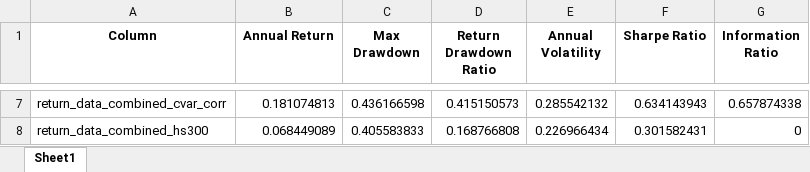
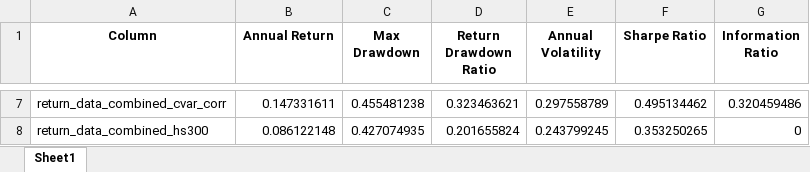
Before and after one commit to learnerjunjun/Hs300-CVaR-Strategy, an Excel workbook: finding results_hs300/results/evaluation results.xlsx, sheet Sheet1, drawn as a sheet; only a part is shown, gaps mark what is left out; values as stored, in another font and other column widths than the file's, no borders; the diff covers the shown part only; the diff names each change by its address in the sheet, - before the commit and + after, or states it on an @@ line.

```diff
--- a/finding results_hs300/results/evaluation results.xlsx (sheet Sheet1)
+++ b/finding results_hs300/results/evaluation results.xlsx (sheet Sheet1)
-B7 (Annual Return): 0.181074813
+B7 (Annual Return): 0.147331611
-C7 (Max Drawdown): 0.436166598
+C7 (Max Drawdown): 0.455481238
-D7 (Return Drawdown Ratio): 0.415150573
+D7 (Return Drawdown Ratio): 0.323463621
-E7 (Annual Volatility): 0.285542132
+E7 (Annual Volatility): 0.297558789
-F7 (Sharpe Ratio): 0.634143943
+F7 (Sharpe Ratio): 0.495134462
-G7 (Information Ratio): 0.657874338
+G7 (Information Ratio): 0.320459486
-B8 (Annual Return): 0.068449089
+B8 (Annual Return): 0.086122148
-C8 (Max Drawdown): 0.405583833
+C8 (Max Drawdown): 0.427074935
-D8 (Return Drawdown Ratio): 0.168766808
+D8 (Return Drawdown Ratio): 0.201655824
-E8 (Annual Volatility): 0.226966434
+E8 (Annual Volatility): 0.243799245
-F8 (Sharpe Ratio): 0.301582431
+F8 (Sharpe Ratio): 0.353250265
```
Also changed, not shown: 30 edited cells elsewhere in this sheet, finding results_hs300/results/portfolio data.xlsx, finding results_hs300/results/results summary.xlsx, 7 other files.
